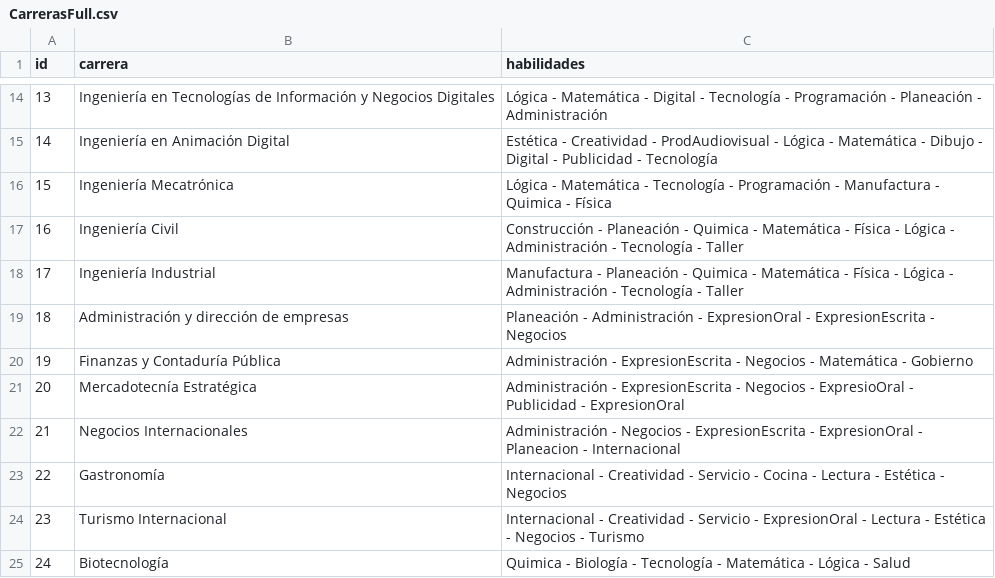
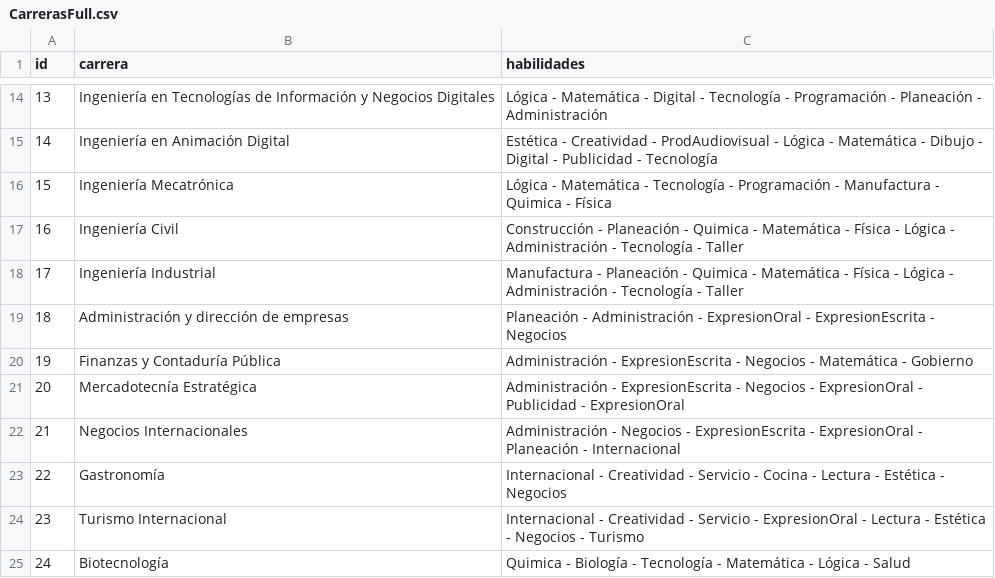
Before and after one commit to JCTec/Recomender, a CSV file: common/CarrerasFull.csv, drawn as a sheet; only a part is shown, gaps mark what is left out.

```diff
--- a/common/CarrerasFull.csv
+++ b/common/CarrerasFull.csv
@@ -20,4 +20,4 @@ id,carrera,habilidades
 19,Finanzas y Contaduría Pública,Administración - ExpresionEscrita - Negocios - Matemática - Gobierno
-20,Mercadotecnía Estratégica,Administración - ExpresionEscrita - Negocios - ExpresioOral - Publicidad - ExpresionOral
-21,Negocios Internacionales,Administración - Negocios - ExpresionEscrita - ExpresionOral - Planeacion - Internacional
+20,Mercadotecnía Estratégica,Administración - ExpresionEscrita - Negocios -  ExpresionOral - Publicidad - ExpresionOral
+21,Negocios Internacionales,Administración - Negocios - ExpresionEscrita - ExpresionOral - Planeación - Internacional
 22,Gastronomía,Internacional - Creatividad - Servicio - Cocina - Lectura - Estética - Negocios
```
Also changed, not shown: 3 other files.
